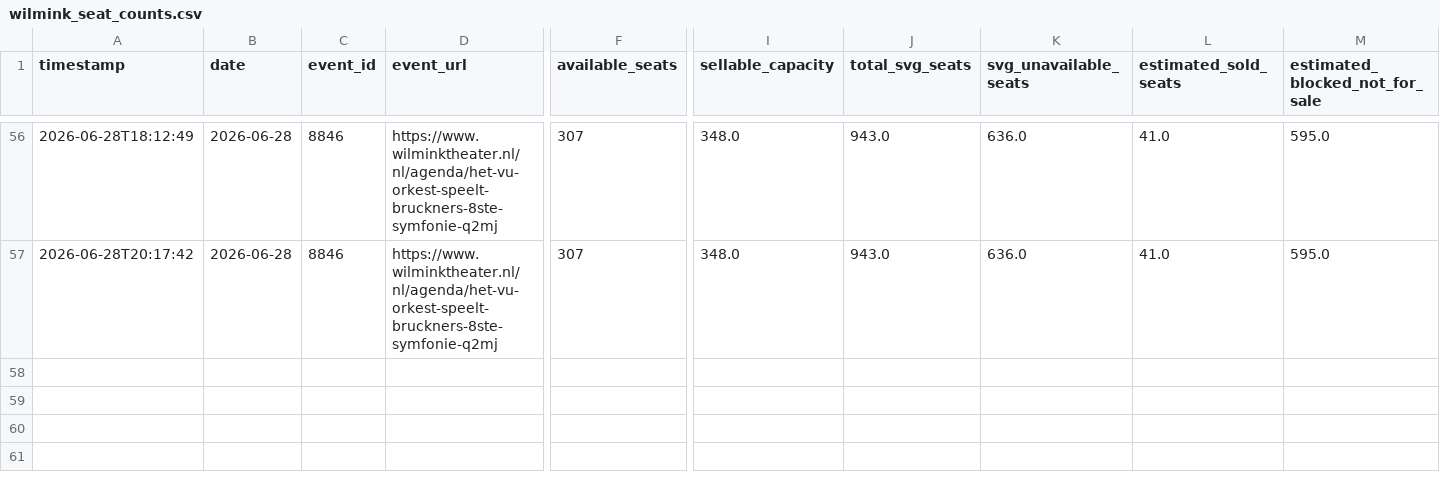
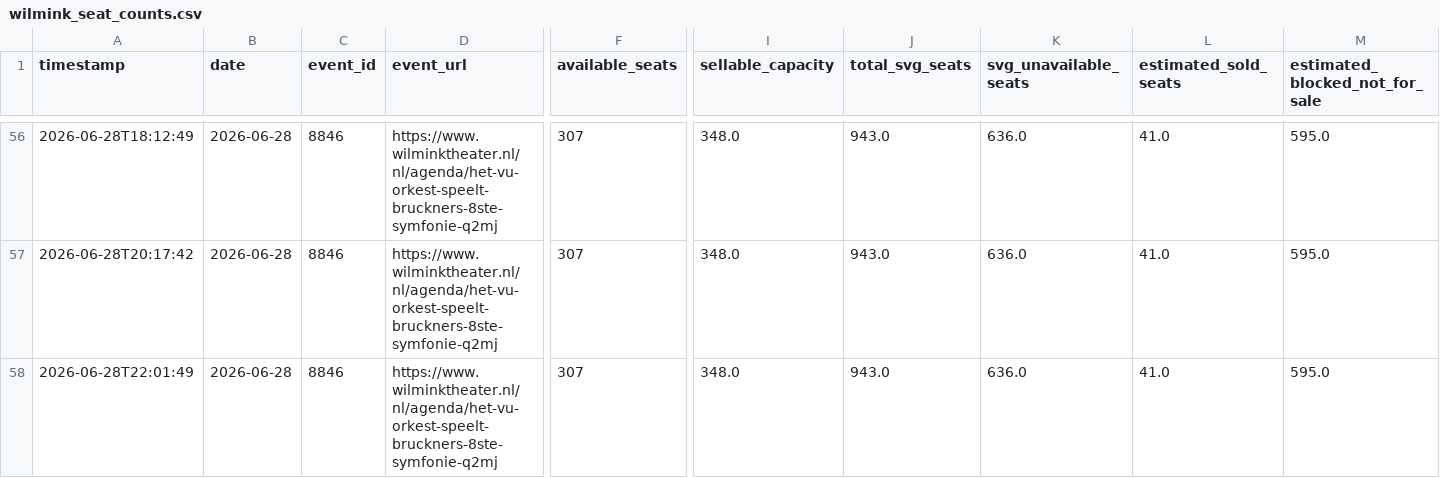
Before and after one commit to jitseleeftink-lab/wilmink-ticket-dashboard, a CSV file: data/wilmink_seat_counts.csv, drawn as a sheet; only a part is shown, gaps mark what is left out; rows hold the shown columns only; the diff names each change by its address in the sheet, - before the commit and + after, or states it on an @@ line.

```diff
--- a/data/wilmink_seat_counts.csv
+++ b/data/wilmink_seat_counts.csv
+row 58: 2026-06-28T22:01:49 | 2026-06-28 | 8846 | https://www.wilminktheater.nl/nl/agenda/het-vu-orkest-speelt-bruckners-8ste-symfonie-q2mj | 307 | 348.0 | 943.0 | 636.0 | 41.0 | 595.0
```
Also changed, not shown: data/wilmink_all_plot_points.csv, docs/data/wilmink_all_plot_points.csv, 2 other files.
